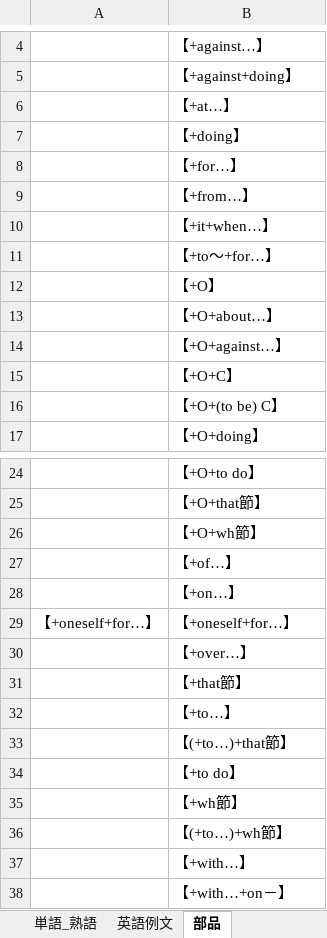
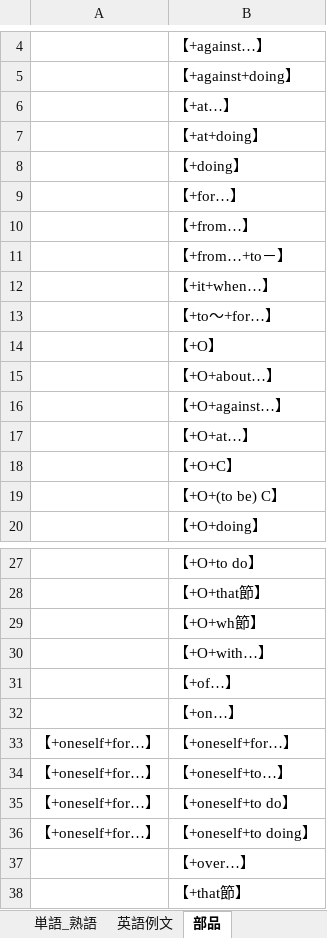
Before and after one commit to roshihie/English, an Excel workbook: ◆英語_勉強ノート◆.xlsx, sheet 部品, drawn as a sheet; only a part is shown, gaps mark what is left out; the shorter side is filled out with more unchanged rows; values as stored, in another font and other column widths than the file's, no borders; the diff names each change by its address in the sheet, - before the commit and + after, or states it on an @@ line.

```diff
--- a/◆英語_勉強ノート◆.xlsx (sheet 部品)
+++ b/◆英語_勉強ノート◆.xlsx (sheet 部品)
+row 7:  | 【+at+doing】
+row 11:  | 【+from…+to－】
+row 17:  | 【+O+at…】
+row 30:  | 【+O+with…】
+row 34: 【+oneself+for…】 | 【+oneself+to…】
+row 35: 【+oneself+for…】 | 【+oneself+to do】
+row 36: 【+oneself+for…】 | 【+oneself+to doing】
```
Also changed, not shown: sheet 動詞語法, sheet 英語例文.
